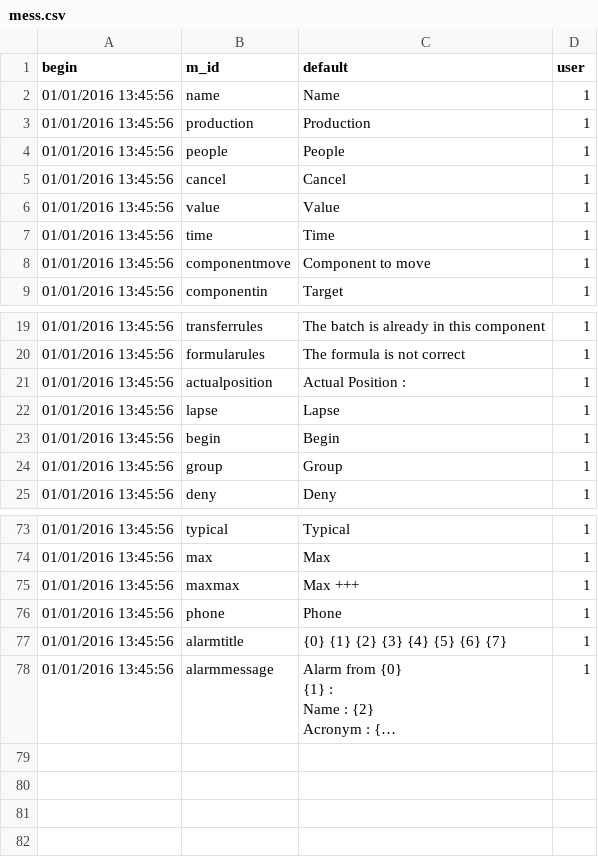
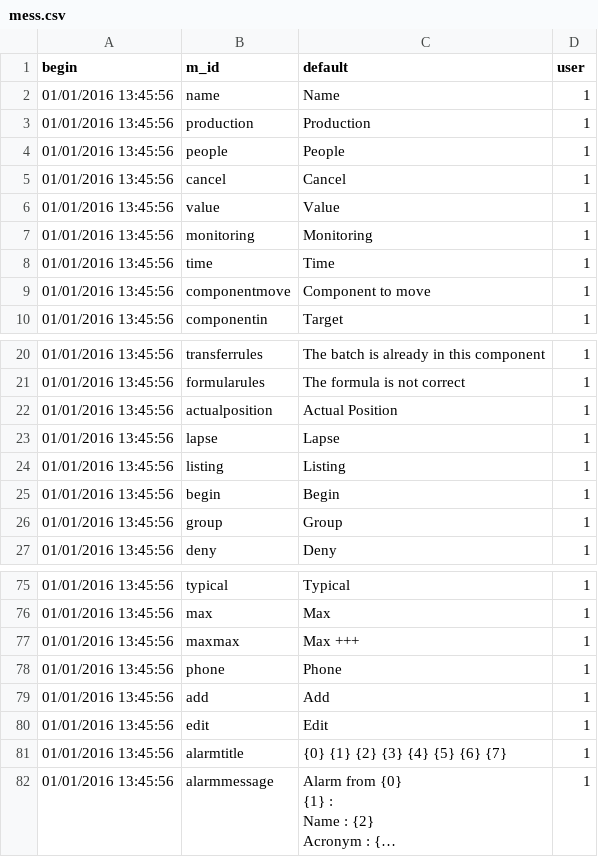
Before and after one commit to AKUINO/ELSA, a CSV file: csv/mess.csv, drawn as a sheet; only a part is shown, gaps mark what is left out; long unchanged cells end in ….

```diff
--- a/csv/mess.csv
+++ b/csv/mess.csv
@@ -6,2 +6,3 @@ begin	m_id	default	user
 01/01/2016 13:45:56	value	Value 	1
+01/01/2016 13:45:56	monitoring	Monitoring 	1
 01/01/2016 13:45:56	time	Time	1
@@ -20,4 +21,5 @@ begin	m_id	default	user
 01/01/2016 13:45:56	formularules	The formula is not correct	1
-01/01/2016 13:45:56	actualposition	Actual Position :	1
+01/01/2016 13:45:56	actualposition	Actual Position 	1
 01/01/2016 13:45:56	lapse	Lapse	1
+01/01/2016 13:45:56	listing	Listing	1
 01/01/2016 13:45:56	begin	Begin	1
@@ -76,2 +78,4 @@ begin	m_id	default	user
 01/01/2016 13:45:56	phone	"Phone  "	1
+01/01/2016 13:45:56	add	"Add"	1
+01/01/2016 13:45:56	edit	"Edit"	1
 01/01/2016 13:45:56	alarmtitle	"{0}  {1}    {2}    {3} {4} {5} {6}    {7}"	1
```
Also changed, not shown: csv/halflings.csv, csv/messages.csv, 34 other files.
